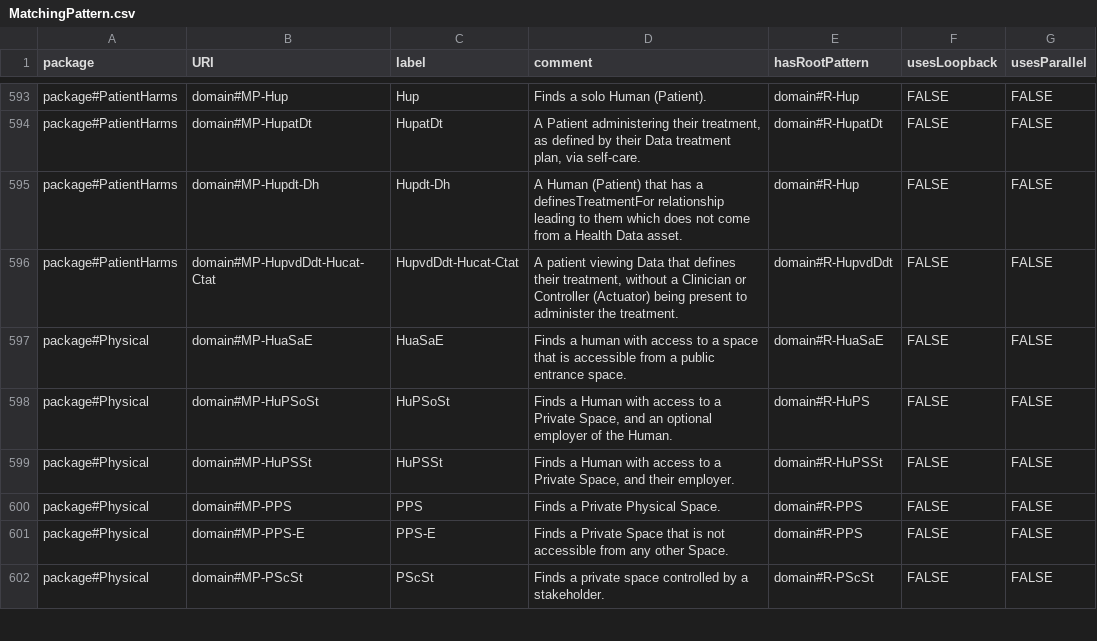
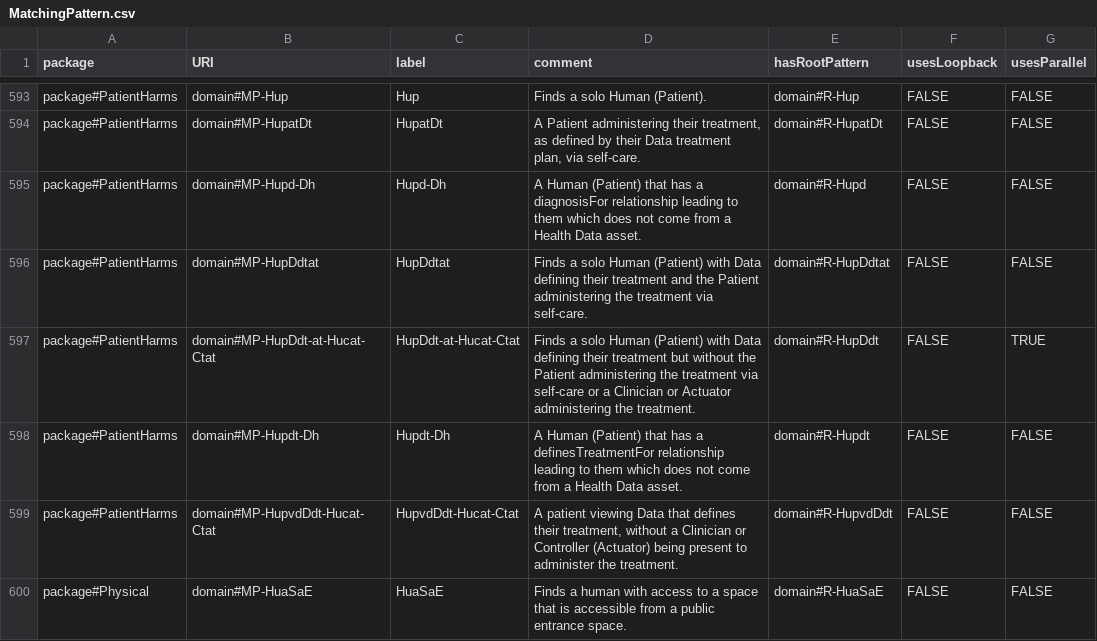
Before and after one commit to Spyderisk/domain-network, a CSV file: csv/MatchingPattern.csv, drawn as a sheet; only a part is shown, gaps mark what is left out; the shorter side is filled out with more unchanged rows.

```diff
--- a/csv/MatchingPattern.csv
+++ b/csv/MatchingPattern.csv
@@ -594,3 +594,6 @@ package#PatientHarms,domain#MP-Hup,Hup,Finds a solo Human (Patient).,domain#R-Hu
 package#PatientHarms,domain#MP-HupatDt,HupatDt,"A Patient administering their treatment, as defined by their Data treatment plan, via self-care.",domain#R-HupatDt,FALSE,FALSE
-package#PatientHarms,domain#MP-Hupdt-Dh,Hupdt-Dh,A Human (Patient) that has a definesTreatmentFor relationship leading to them which does not come from a Health Data asset.,domain#R-Hup,FALSE,FALSE
+package#PatientHarms,domain#MP-Hupd-Dh,Hupd-Dh,A Human (Patient) that has a diagnosisFor relationship leading to them which does not come from a Health Data asset.,domain#R-Hupd,FALSE,FALSE
+package#PatientHarms,domain#MP-HupDdtat,HupDdtat,Finds a solo Human (Patient) with Data defining their treatment and the Patient administering the treatment via self-care.,domain#R-HupDdtat,FALSE,FALSE
+package#PatientHarms,domain#MP-HupDdt-at-Hucat-Ctat,HupDdt-at-Hucat-Ctat,Finds a solo Human (Patient) with Data defining their treatment but without the Patient administering the treatment via self-care or a Clinician or Actuator administering the treatment.,domain#R-HupDdt,FALSE,TRUE
+package#PatientHarms,domain#MP-Hupdt-Dh,Hupdt-Dh,A Human (Patient) that has a definesTreatmentFor relationship leading to them which does not come from a Health Data asset.,domain#R-Hupdt,FALSE,FALSE
 package#PatientHarms,domain#MP-HupvdDdt-Hucat-Ctat,HupvdDdt-Hucat-Ctat,"A patient viewing Data that defines their treatment, without a Clinician or Controller (Actuator) being present to administer the treatment.",domain#R-HupvdDdt,FALSE,FALSE
```
Also changed, not shown: csv/CASetting.csv, csv/MatchingPatternLinks.csv, 13 other files.
